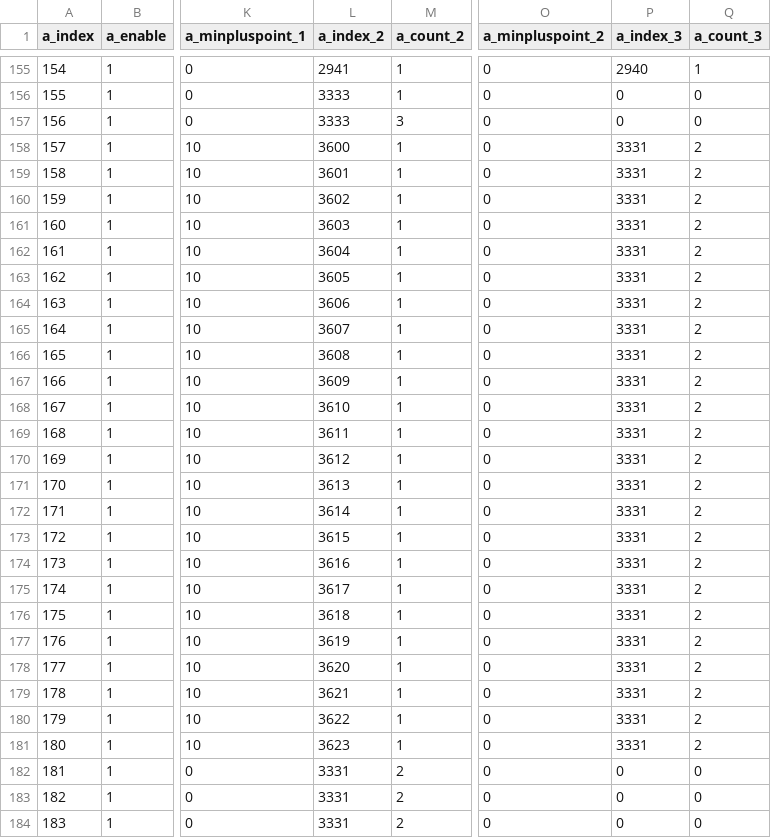
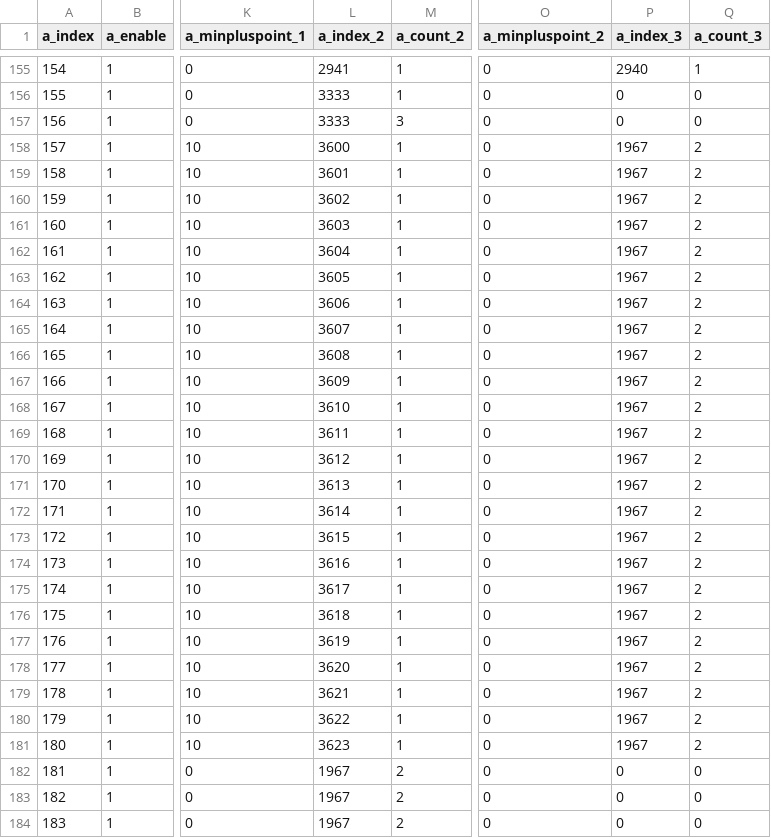
Before and after one commit to qcdong2016/LH_Assets, a CSV file: data/ITEM/MAKEITEM_TABLE.csv, drawn as a sheet; only a part is shown, gaps mark what is left out; the diff covers the shown part only; the diff names each change by its address in the sheet, - before the commit and + after, or states it on an @@ line.

```diff
--- a/data/ITEM/MAKEITEM_TABLE.csv
+++ b/data/ITEM/MAKEITEM_TABLE.csv
-P158:P181 (a_index_3): 3331
+P158:P181 (a_index_3): 1967
-L182:L184 (a_index_2): 3331
+L182:L184 (a_index_2): 1967
```
Also changed, not shown: 21 edited cells elsewhere in this file, data/ITEM/item_exchange.csv.
